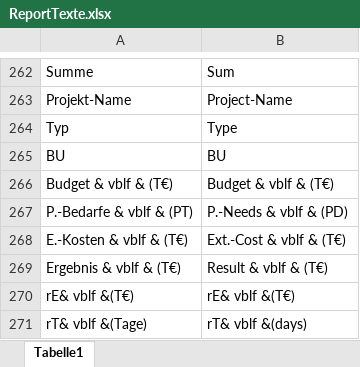
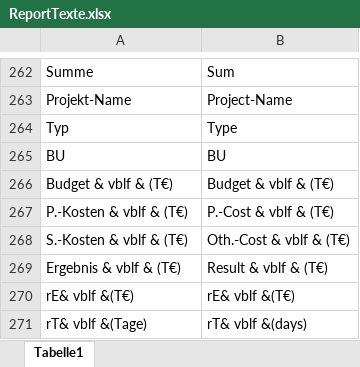
Before and after one commit to visbo-open-source/visbo-projectboard, an Excel workbook: Projectboard/ClassLibrary1/ReportTexte.xlsx, sheet Tabelle1, drawn as a sheet; only a part is shown, gaps mark what is left out; values as stored, in another font and other column widths than the file's, no borders; removed rows and columns are numbered as before the commit, all else as after; the diff names each change by its address in the sheet, - before the commit and + after, or states it on an @@ line.

Commit message:
Report Texte sollten neu übersetzt werden .. in der Projektliste ein paar Korrekturen gemacht: Default ist jetzt das Ausweisen von T€ (nicht mehr PT)

```diff
--- a/Projectboard/ClassLibrary1/ReportTexte.xlsx (sheet Tabelle1)
+++ b/Projectboard/ClassLibrary1/ReportTexte.xlsx (sheet Tabelle1)
-row 267: P.-Bedarfe & vblf & (PT) | P.-Needs & vblf & (PD)
+row 267: P.-Kosten & vblf & (T€) | P.-Cost & vblf & (T€)
-A268: E.-Kosten & vblf & (T€)
+A268: S.-Kosten & vblf & (T€)
-B268: Ext.-Cost & vblf & (T€)
+B268: Oth.-Cost & vblf & (T€)
```
Also changed, not shown: 3 other files.
